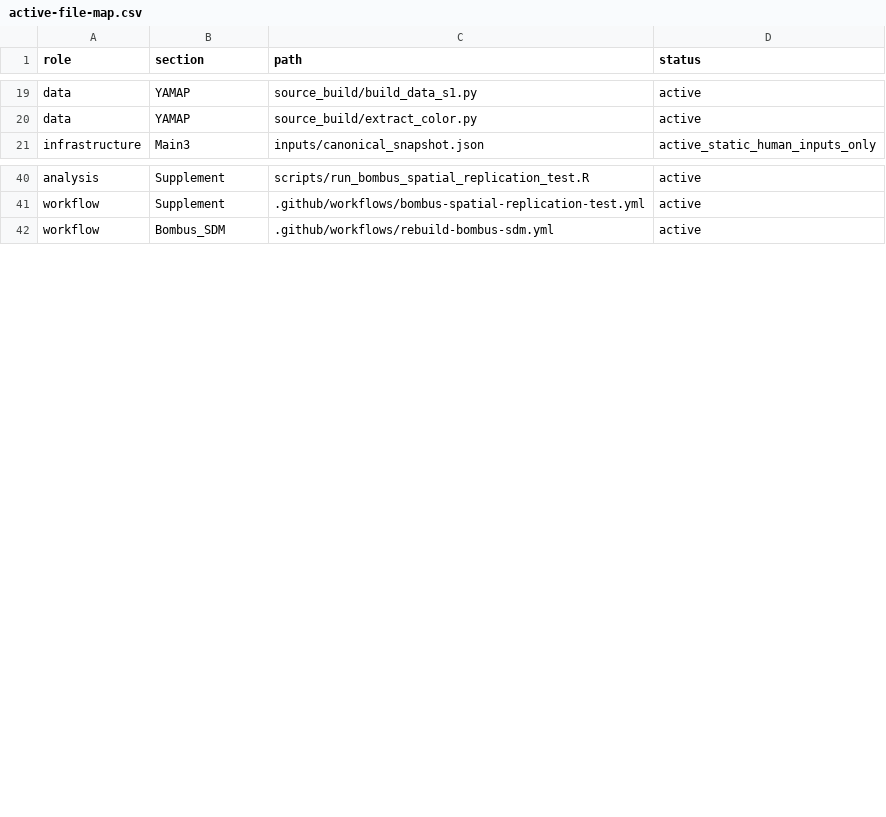
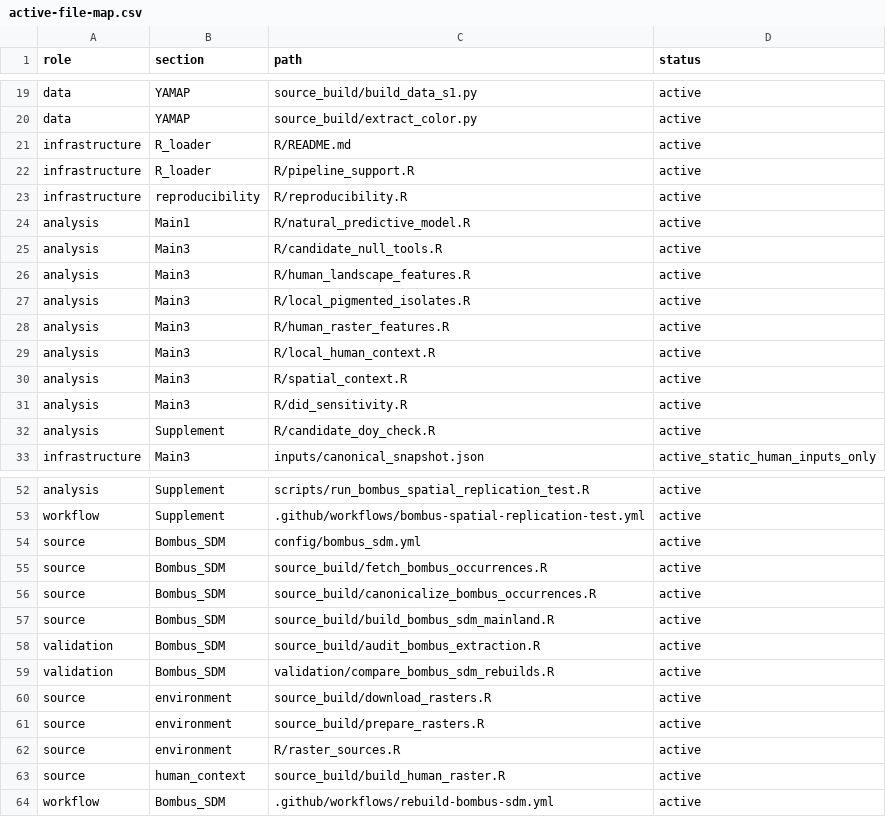
Before and after one commit to zuizui0223/hotarubukuro, a CSV file: paper/active-file-map.csv, drawn as a sheet; only a part is shown, gaps mark what is left out; the diff names each change by its address in the sheet, - before the commit and + after, or states it on an @@ line.

Commit message:
Map current R and source-build dependencies

```diff
--- a/paper/active-file-map.csv
+++ b/paper/active-file-map.csv
+row 21: infrastructure | R_loader | R/README.md | active
+row 22: infrastructure | R_loader | R/pipeline_support.R | active
+row 23: infrastructure | reproducibility | R/reproducibility.R | active
+row 24: analysis | Main1 | R/natural_predictive_model.R | active
+row 25: analysis | Main3 | R/candidate_null_tools.R | active
+row 26: analysis | Main3 | R/human_landscape_features.R | active
+row 27: analysis | Main3 | R/local_pigmented_isolates.R | active
+row 28: analysis | Main3 | R/human_raster_features.R | active
+row 29: analysis | Main3 | R/local_human_context.R | active
+row 30: analysis | Main3 | R/spatial_context.R | active
+row 31: analysis | Main3 | R/did_sensitivity.R | active
+row 32: analysis | Supplement | R/candidate_doy_check.R | active
+row 54: source | Bombus_SDM | config/bombus_sdm.yml | active
+row 55: source | Bombus_SDM | source_build/fetch_bombus_occurrences.R | active
+row 56: source | Bombus_SDM | source_build/canonicalize_bombus_occurrences.R | active
+row 57: source | Bombus_SDM | source_build/build_bombus_sdm_mainland.R | active
+row 58: validation | Bombus_SDM | source_build/audit_bombus_extraction.R | active
+row 59: validation | Bombus_SDM | validation/compare_bombus_sdm_rebuilds.R | active
+row 60: source | environment | source_build/download_rasters.R | active
+row 61: source | environment | source_build/prepare_rasters.R | active
+row 62: source | environment | R/raster_sources.R | active
+row 63: source | human_context | source_build/build_human_raster.R | active
```
